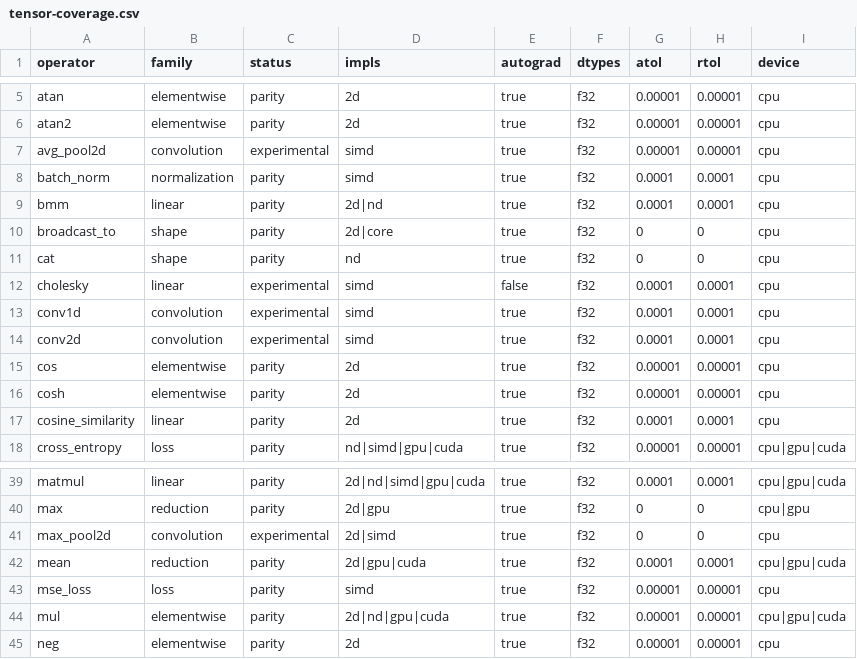
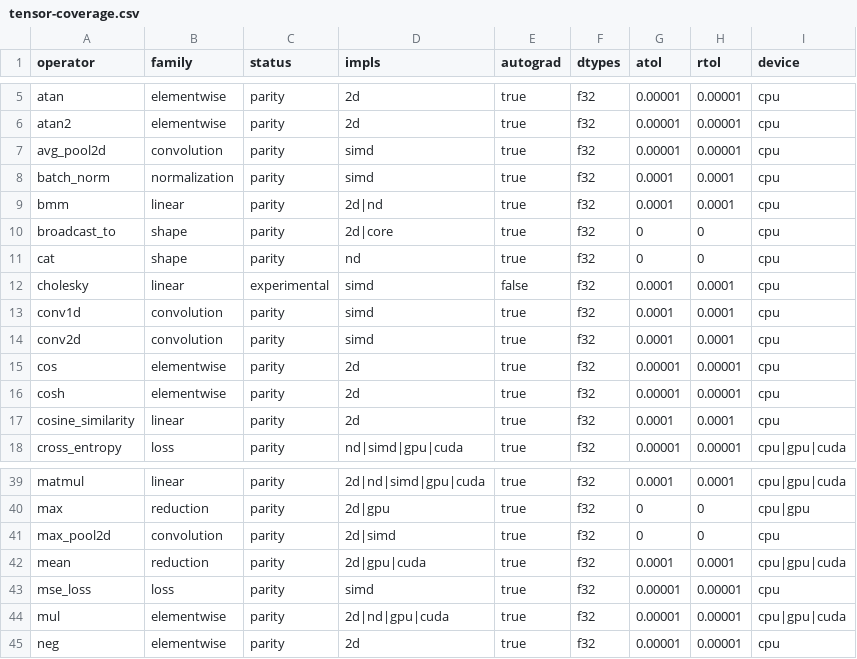
Before and after one commit to CHECKUPAUTO/scirust, a CSV file: artifacts/tensor-coverage.csv, drawn as a sheet; only a part is shown, gaps mark what is left out.

Commit message:
feat(tensor-parity): convolution family to parity (64/74 rows)
conv1d, conv2d (valid, stride 1, bias), max_pool2d, avg_pool2d
(k=s=2, pad=0) — all verified forward+grad (x/w/b) against frozen
PyTorch 2.13.0 fixtures (64 files, sha256 manifest).

- parity.rs: +8 kernels (conv1d/d, conv2d/d, max_pool2d_with_idx/d,
  avg_pool2d/d); max_pool returns argmax indices with first-max
  tie-break asserted == torch indices
- generator: gen_convolution step appended at end of RNG stream
  (conv1d/conv2d with bias, pooling with return_indices); only
  new files + manifest changed (stream stability verified)
- harness: +parity_convolution test (23 total); conv 1e-4,
  max_pool exact + index assert, avg_pool 1e-5
- registry: 4 rows to parity (implied tolerances kept)
- matrix regenerated: 64 parity / 4 experimental / 6 missing

```diff
--- a/artifacts/tensor-coverage.csv
+++ b/artifacts/tensor-coverage.csv
@@ -6,3 +6,3 @@ atan,elementwise,parity,2d,true,f32,0.00001,0.00001,cpu
 atan2,elementwise,parity,2d,true,f32,0.00001,0.00001,cpu
-avg_pool2d,convolution,experimental,simd,true,f32,0.00001,0.00001,cpu
+avg_pool2d,convolution,parity,simd,true,f32,0.00001,0.00001,cpu
 batch_norm,normalization,parity,simd,true,f32,0.0001,0.0001,cpu
@@ -12,4 +12,4 @@ cat,shape,parity,nd,true,f32,0,0,cpu
 cholesky,linear,experimental,simd,false,f32,0.0001,0.0001,cpu
-conv1d,convolution,experimental,simd,true,f32,0.0001,0.0001,cpu
-conv2d,convolution,experimental,simd,true,f32,0.0001,0.0001,cpu
+conv1d,convolution,parity,simd,true,f32,0.0001,0.0001,cpu
+conv2d,convolution,parity,simd,true,f32,0.0001,0.0001,cpu
 cos,elementwise,parity,2d,true,f32,0.00001,0.00001,cpu
@@ -40,3 +40,3 @@ matmul,linear,parity,2d|nd|simd|gpu|cuda,true,f32,0.0001,0.0001,cpu|gpu|cuda
 max,reduction,parity,2d|gpu,true,f32,0,0,cpu|gpu
-max_pool2d,convolution,experimental,2d|simd,true,f32,0,0,cpu
+max_pool2d,convolution,parity,2d|simd,true,f32,0,0,cpu
 mean,reduction,parity,2d|gpu|cuda,true,f32,0.0001,0.0001,cpu|gpu|cuda
```
Also changed, not shown: 11 other files.
